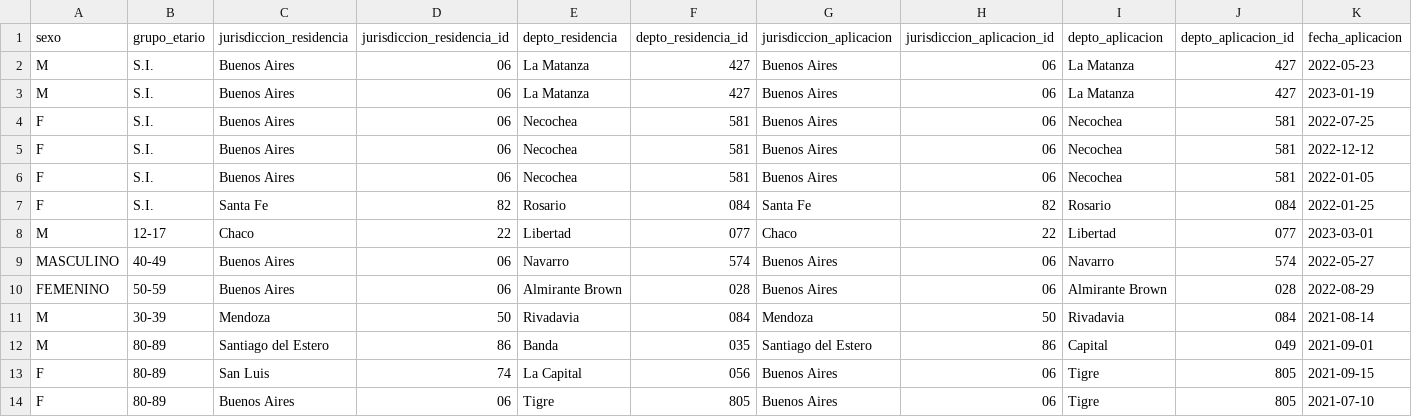
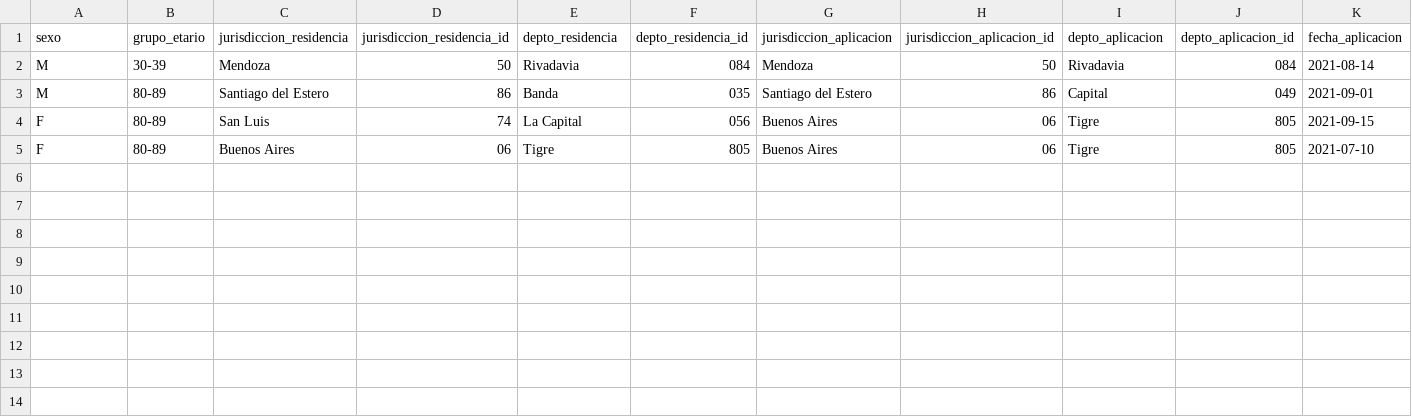
Before and after one commit to kahnaisehC/csvDataProcesor, a CSV file: output/broken_data.csv, drawn as a sheet; only a part is shown; rows hold the shown columns only; the diff names each change by its address in the sheet, - before the commit and + after, or states it on an @@ line.

Commit message:
feat: add query function and queries to search asked values

```diff
--- a/output/broken_data.csv
+++ b/output/broken_data.csv
-row 2: M | S.I. | Buenos Aires | 06 | La Matanza | 427 | Buenos Aires | 06 | La Matanza | 427 | 2022-05-23
-row 3: M | S.I. | Buenos Aires | 06 | La Matanza | 427 | Buenos Aires | 06 | La Matanza | 427 | 2023-01-19
-row 4: F | S.I. | Buenos Aires | 06 | Necochea | 581 | Buenos Aires | 06 | Necochea | 581 | 2022-07-25
-row 5: F | S.I. | Buenos Aires | 06 | Necochea | 581 | Buenos Aires | 06 | Necochea | 581 | 2022-12-12
-row 6: F | S.I. | Buenos Aires | 06 | Necochea | 581 | Buenos Aires | 06 | Necochea | 581 | 2022-01-05
-row 7: F | S.I. | Santa Fe | 82 | Rosario | 084 | Santa Fe | 82 | Rosario | 084 | 2022-01-25
-row 8: M | 12-17 | Chaco | 22 | Libertad | 077 | Chaco | 22 | Libertad | 077 | 2023-03-01
-row 9: MASCULINO | 40-49 | Buenos Aires | 06 | Navarro | 574 | Buenos Aires | 06 | Navarro | 574 | 2022-05-27
-row 10: FEMENINO | 50-59 | Buenos Aires | 06 | Almirante Brown | 028 | Buenos Aires | 06 | Almirante Brown | 028 | 2022-08-29
```
Also changed, not shown: 4 other files.
